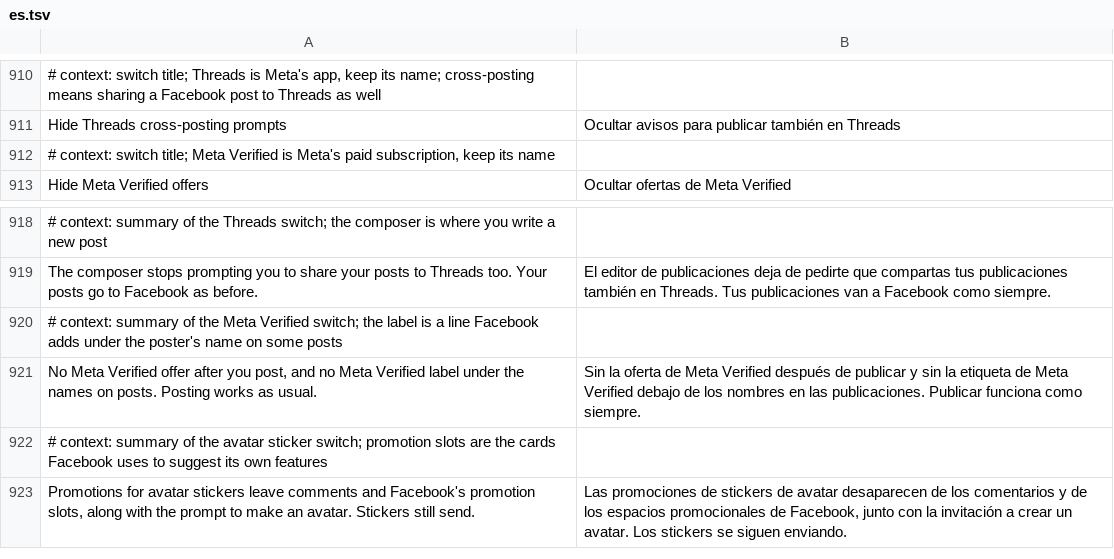
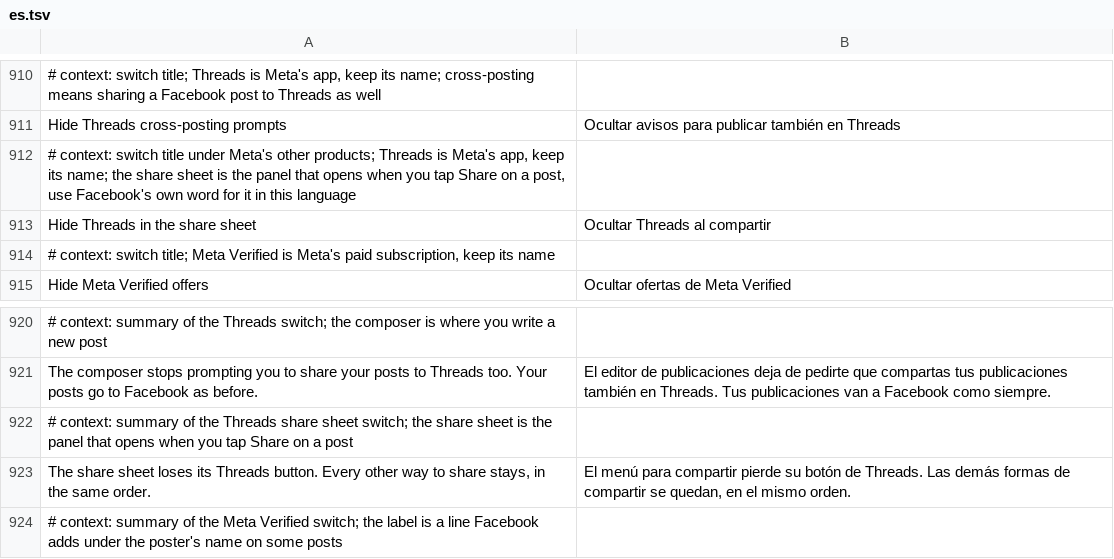
Before and after one commit to SA-SUJON/HushFacebook, a TSV file: extensions/shared/library/src/main/l10n/es.tsv, drawn as a sheet; only a part is shown, gaps mark what is left out; the shorter side is filled out with more unchanged rows; the diff names each change by its address in the sheet, - before the commit and + after, or states it on an @@ line.

```diff
--- a/extensions/shared/library/src/main/l10n/es.tsv
+++ b/extensions/shared/library/src/main/l10n/es.tsv
+row 912: # context: switch title under Meta's other products; Threads is Meta's app, keep its name; the share sheet is the panel that opens when you tap Share on a post, use Facebook's own word for it in this language
+row 913: Hide Threads in the share sheet | Ocultar Threads al compartir
+row 922: # context: summary of the Threads share sheet switch; the share sheet is the panel that opens when you tap Share on a post
+row 923: The share sheet loses its Threads button. Every other way to share stays, in the same order. | El menú para compartir pierde su botón de Threads. Las demás formas de compartir se quedan, en el mismo orden.
```
Also changed, not shown: extensions/shared/library/src/main/l10n/de.tsv, extensions/shared/library/src/main/l10n/in.tsv, 18 other files.
